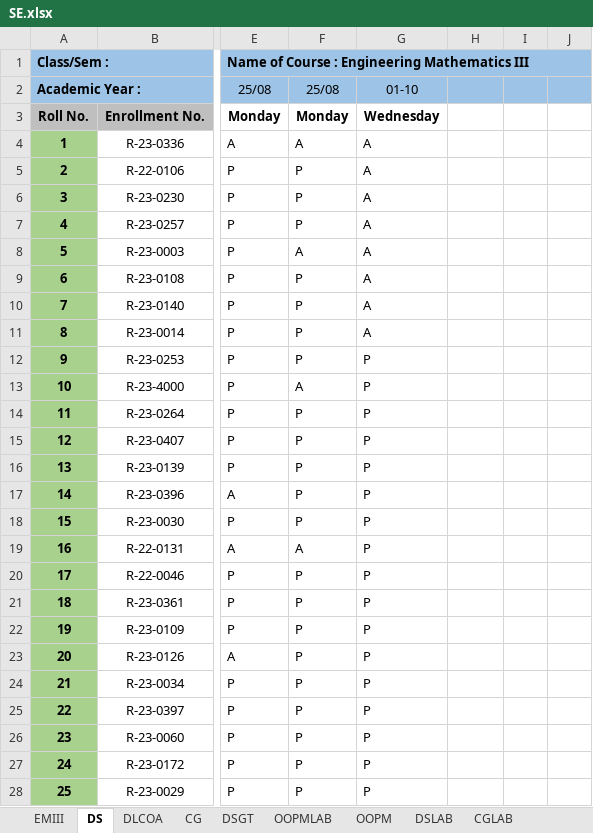
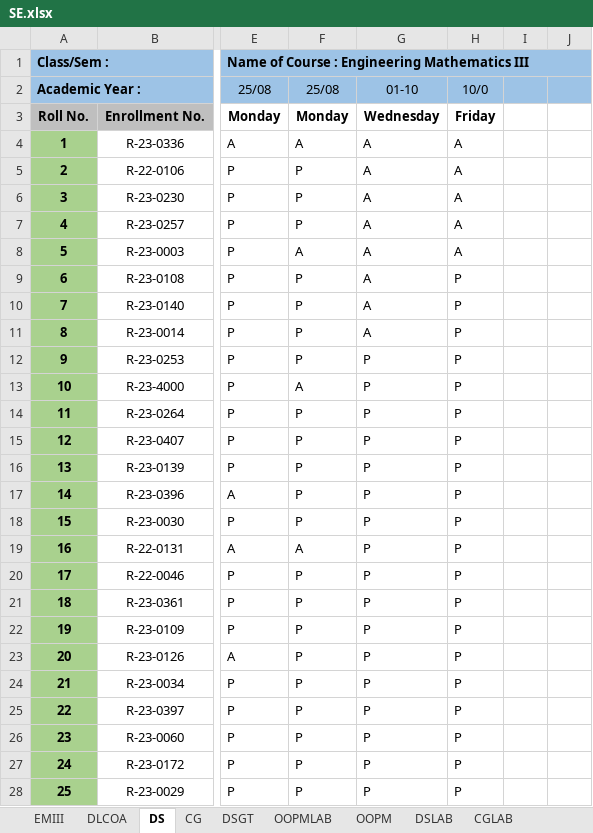
Before and after one commit to samiyak14/flask_study, an Excel workbook: workbooks/SE.xlsx, sheet DS, drawn as a sheet; only a part is shown, gaps mark what is left out; values as stored, in another font and other column widths than the file's, no borders; conditional formats not drawn; the diff covers the shown part only; the diff names each change by its address in the sheet, - before the commit and + after, or states it on an @@ line.

```diff
--- a/workbooks/SE.xlsx (sheet DS)
+++ b/workbooks/SE.xlsx (sheet DS)
@@ sheet tab order changed: EMIII | DLCOA | DS | CG | DSGT | OOPMLAB | OOPM | DSLAB | CGLAB @@
-H2: (empty)
+H2: 10/0
-H3 (10/0): (empty)
+H3 (10/0): Friday
-H4:H8 (10/0): (empty)
+H4:H8 (10/0): A
-H9:H28 (10/0): (empty)
+H9:H28 (10/0): P
```
Also changed, not shown: 57 edited cells elsewhere in this sheet, sheet Attendance, sheet DSGT, sheet EMIII, workbooks/TE.xlsx, workbooks/registration_details.xlsx, 7 other files.
